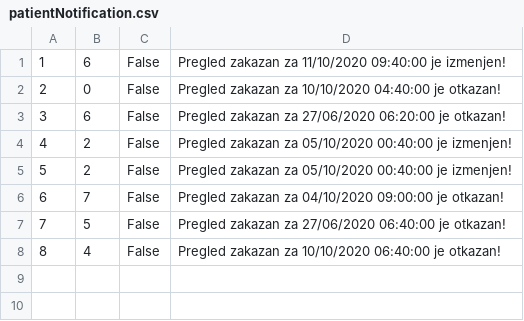
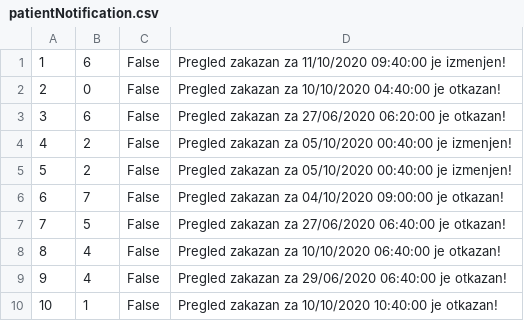
Before and after one commit to ilijabrdar/hospital_system, a CSV file: code/Resources/Data/patientNotification.csv, drawn as a sheet; the diff names each change by its address in the sheet, - before the commit and + after, or states it on an @@ line.

```diff
--- a/code/Resources/Data/patientNotification.csv
+++ b/code/Resources/Data/patientNotification.csv
+row 9: 9 | 4 | False | Pregled zakazan za 29/06/2020 06:40:00 je otkazan!
+row 10: 10 | 1 | False | Pregled zakazan za 10/10/2020 10:40:00 je otkazan!
```
Also changed, not shown: code/Resources/Data/operationFile.csv, code/Resources/Data/patient.csv, 7 other files.
